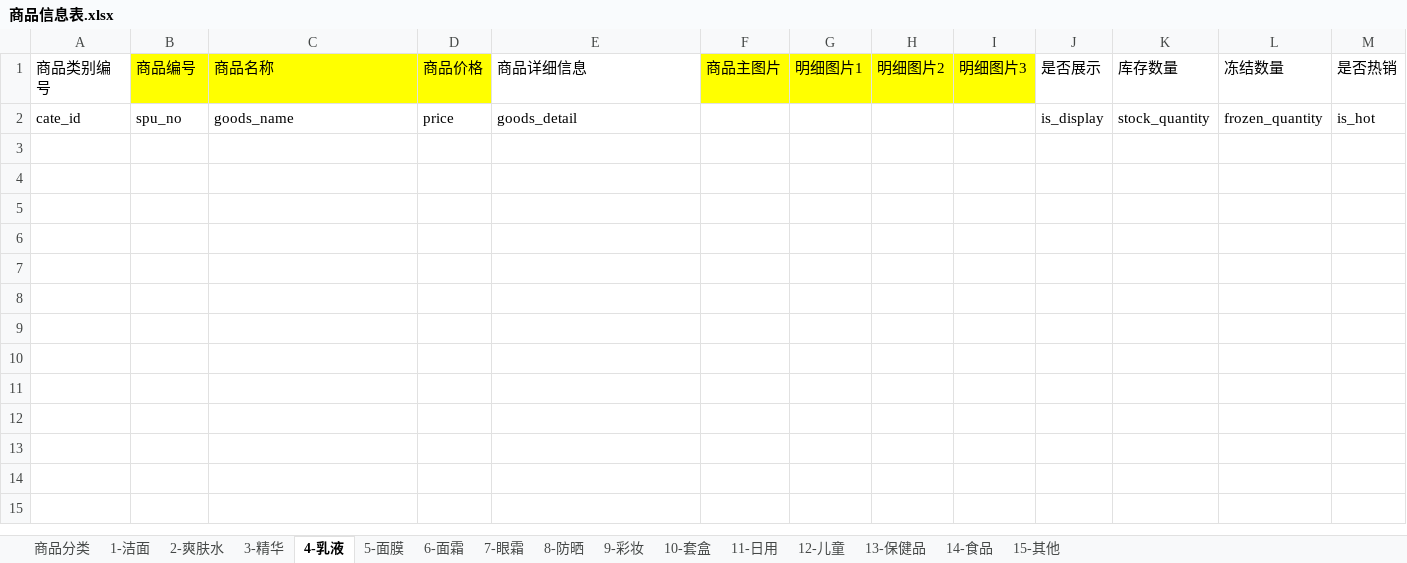
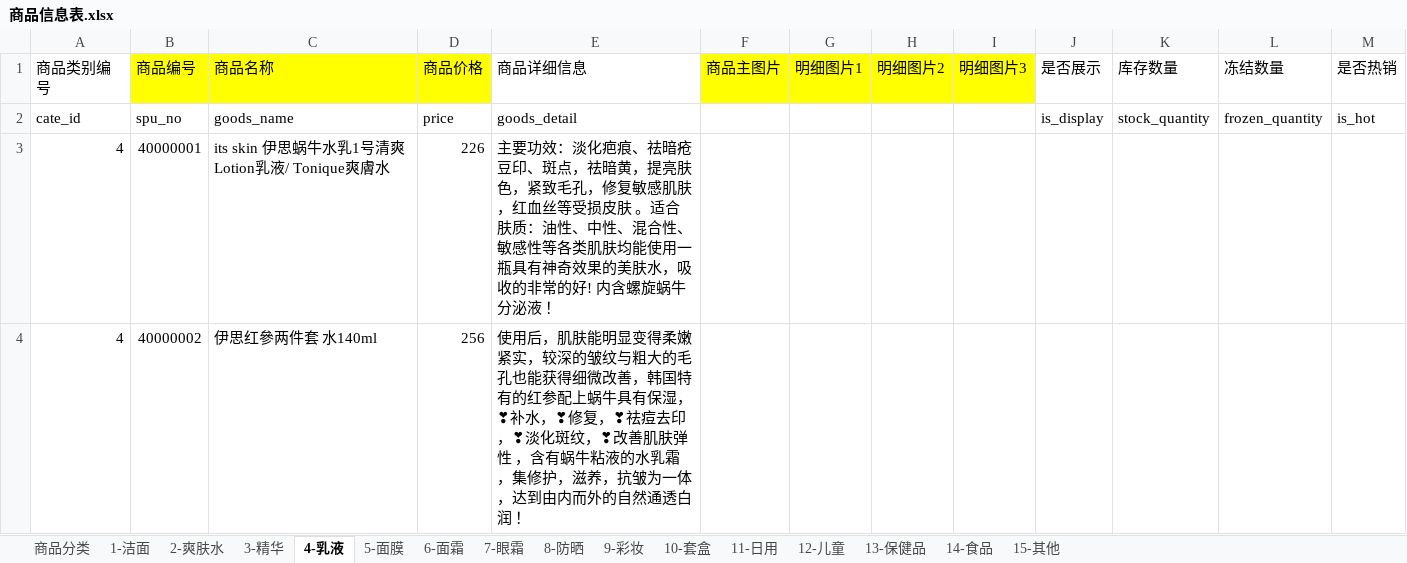
Before and after one commit to titiyufeng/mywxweb, an Excel workbook: 商品信息表.xlsx, sheet 4-乳液, drawn as a sheet; values as stored, in another font and other column widths than the file's, no borders; the diff names each change by its address in the sheet, - before the commit and + after, or states it on an @@ line.

```diff
--- a/商品信息表.xlsx (sheet 4-乳液)
+++ b/商品信息表.xlsx (sheet 4-乳液)
+row 3: 4 | 40000001 | its skin 伊思蜗牛水乳1号清爽 Lotion乳液/ Tonique爽膚水 | 226 | 主要功效：淡化疤痕、祛暗疮豆印、斑点，祛暗黄，提亮肤色，紧致毛孔，修复敏感肌肤，红血丝等受损皮肤 。适合肤质：油性、中性、混合性、敏感性等各类肌肤均能使用一瓶具有神奇效果的美肤水，吸收的非常的好! 内含螺旋蜗牛分泌液 ！
+row 4: 4 | 40000002 | 伊思红參两件套 水140ml | 256 | 使用后，肌肤能明显变得柔嫩紧实，较深的皱纹与粗大的毛孔也能获得细微改善，韩国特有的红参配上蜗牛具有保湿，❣补水，❣修复，❣祛痘去印，❣淡化斑纹，❣改善肌肤弹性 ，含有蜗牛粘液的水乳霜，集修护，滋养，抗皱为一体 ，达到由内而外的自然通透白润 ！
```
Also changed, not shown: sheet 15-其他, sheet 5-面膜, sheet 6-面霜, sheet 10-套盒, sheet 2-爽肤水, sheet 1-洁面, 1 more sheet.
